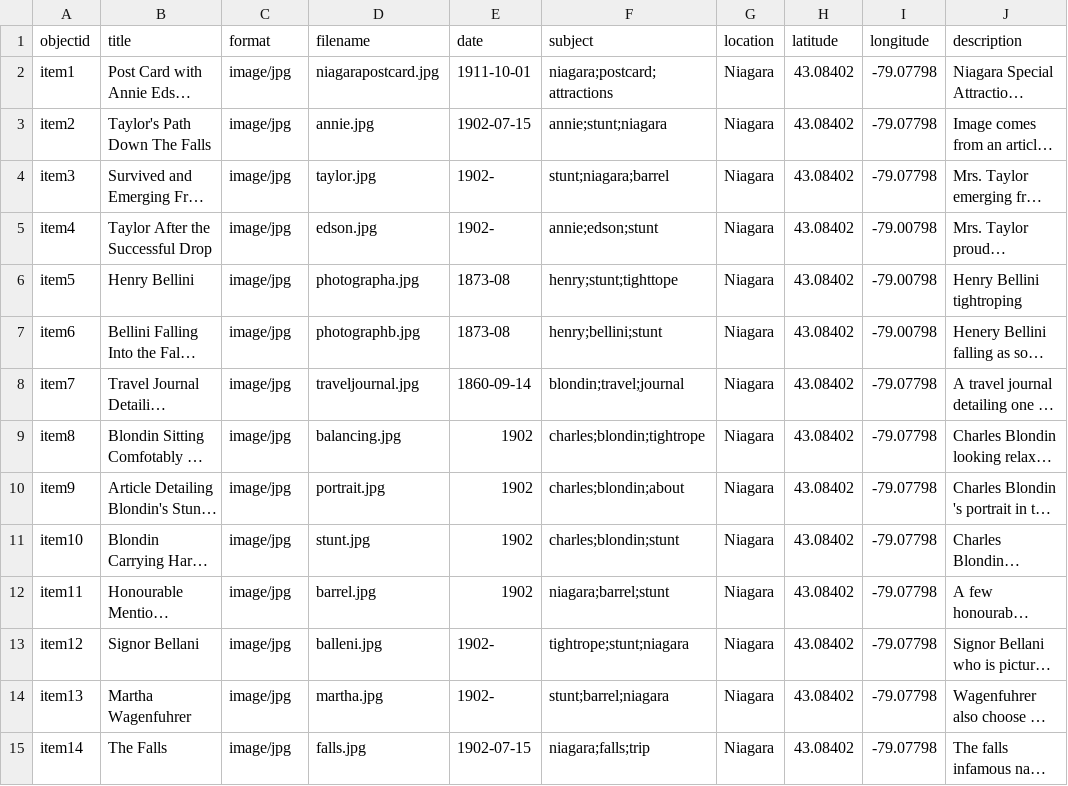
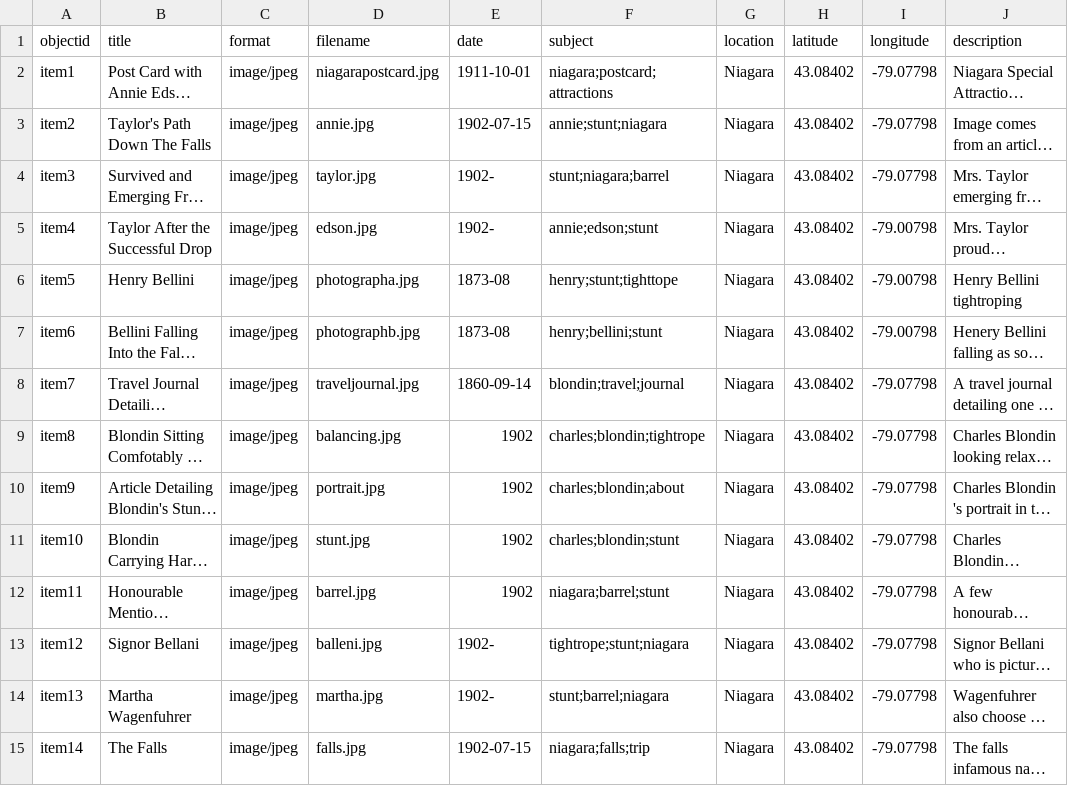
Before and after one commit to LuanaAmatuzio/The-Boldest-20th-Century-Dare-Devils, a CSV file: _data/metadata-template.csv, drawn as a sheet; long unchanged cells end in …; the diff names each change by its address in the sheet, - before the commit and + after, or states it on an @@ line.

Commit message:
Add files via upload

```diff
--- a/_data/metadata-template.csv
+++ b/_data/metadata-template.csv
-C2:C15 (format): image/jpg
+C2:C15 (format): image/jpeg
```
